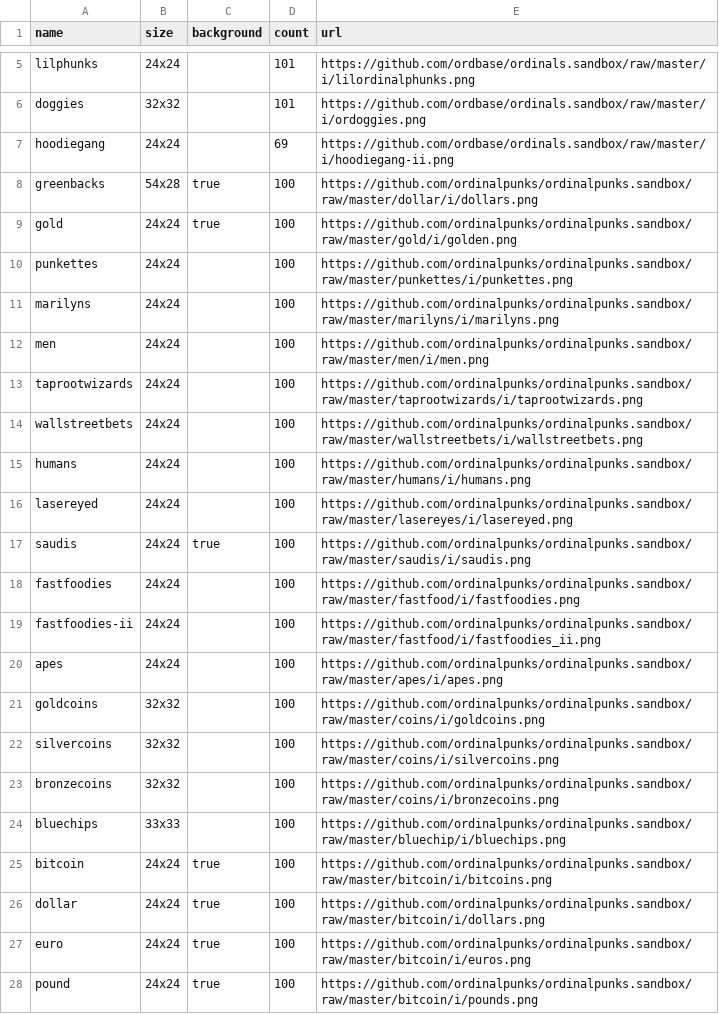
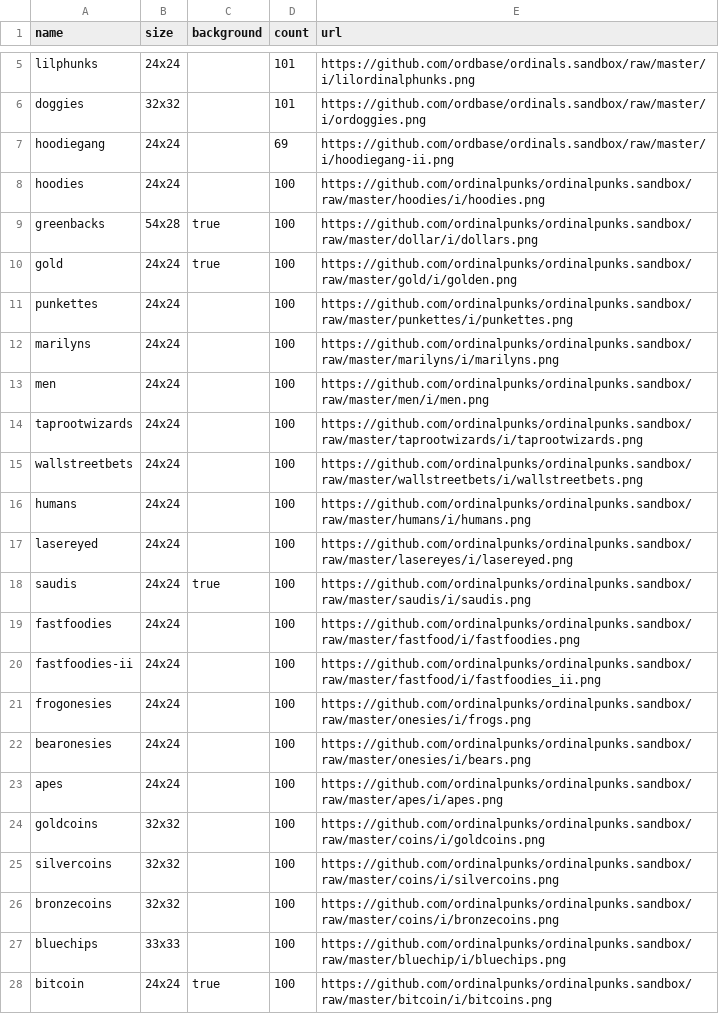
Before and after one commit to ordinalpunks/ordinalpunks.server, a CSV file: collections.csv, drawn as a sheet; only a part is shown, gaps mark what is left out; the shorter side is filled out with more unchanged rows.

Commit message:
Update collections.csv

```diff
--- a/collections.csv
+++ b/collections.csv
@@ -7,2 +7,3 @@ doggies,       32x32, ,     101,   https://github.com/ordbase/ordinals.sandbox/r
 hoodiegang,    24x24, ,     69,    https://github.com/ordbase/ordinals.sandbox/raw/master/i/hoodiegang-ii.png
+hoodies,       24x24, ,     100,   https://github.com/ordinalpunks/ordinalpunks.sandbox/raw/master/hoodies/i/hoodies.png
 greenbacks,    54x28,  true, 100,   https://github.com/ordinalpunks/ordinalpunks.sandbox/raw/master/dollar/i/dollars.png
@@ -19,2 +20,4 @@ fastfoodies,    24x24, ,     100,   https://github.com/ordinalpunks/ordinalpunks
 fastfoodies-ii, 24x24, ,     100,   https://github.com/ordinalpunks/ordinalpunks.sandbox/raw/master/fastfood/i/fastfoodies_ii.png
+frogonesies,    24x24, ,     100,   https://github.com/ordinalpunks/ordinalpunks.sandbox/raw/master/onesies/i/frogs.png
+bearonesies,    24x24, ,     100,   https://github.com/ordinalpunks/ordinalpunks.sandbox/raw/master/onesies/i/bears.png
 apes,          24x24, ,     100,   https://github.com/ordinalpunks/ordinalpunks.sandbox/raw/master/apes/i/apes.png
```
